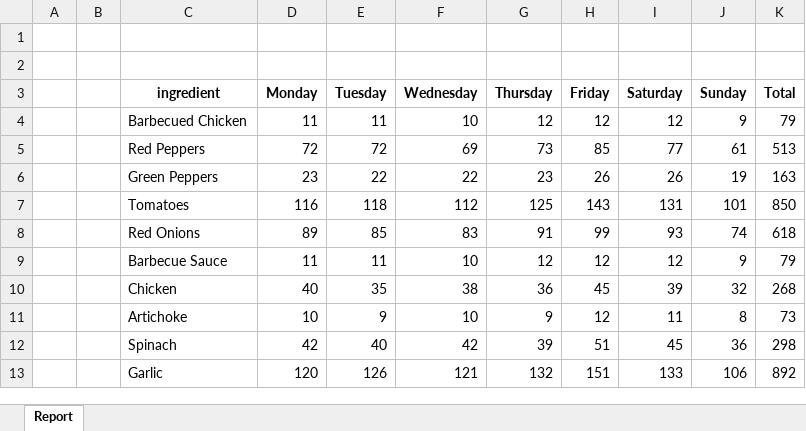
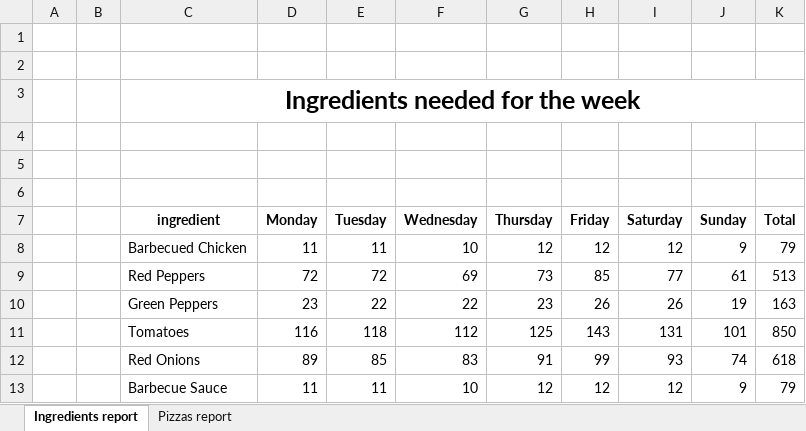
Before and after one commit to xAlexMGGx/Pizza_predicter, an Excel workbook: data_report_2015.xlsx, sheet Ingredients report, drawn as a sheet; only a part is shown; the shorter side is filled out with more unchanged rows; values as stored, in another font and other column widths than the file's, no borders; charts and pictures not drawn; the diff names each change by its address in the sheet, - before the commit and + after, or states it on an @@ line.

```diff
--- a/data_report_2015.xlsx (sheet Ingredients report)
+++ b/data_report_2015.xlsx (sheet Ingredients report)
-sheet tab: Report
+sheet tab: Ingredients report
+sheet tab: Pizzas report
+row 3:  |  | Ingredients needed for the week
+row 4: (empty)
+row 5: (empty)
+row 6: (empty)
```
Also changed, not shown: charts or pictures, data_report_2016.xlsx, 6 other files.
